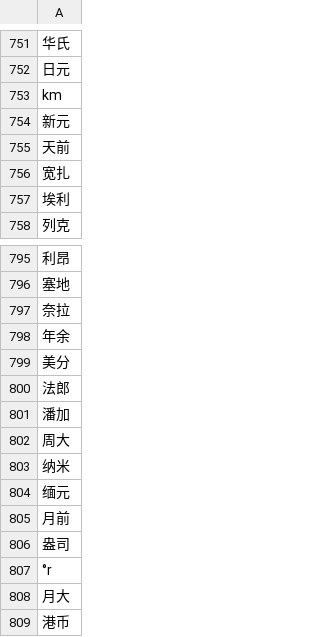
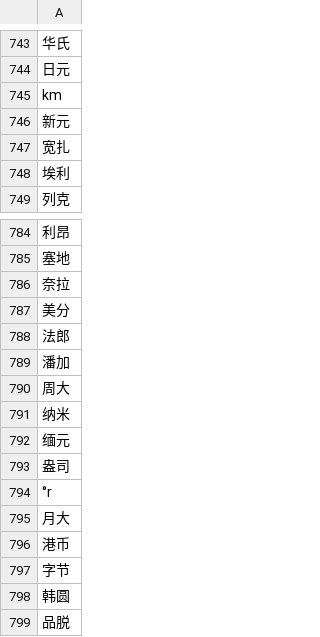
Before and after one commit to nkaccounting/quantity_extraction_and_understanding, a CSV file: data/unit.csv, drawn as a sheet; only a part is shown, gaps mark what is left out; the shorter side is filled out with more unchanged rows; removed rows and columns are numbered as before the commit, all else as after; the diff covers the shown part only; the diff names each change by its address in the sheet, - before the commit and + after, or states it on an @@ line.

```diff
--- a/data/unit.csv
+++ b/data/unit.csv
-row 755: 天前
-row 798: 年余
-row 805: 月前
```
Also changed, not shown: 2 added rows and 12 removed rows elsewhere in this file, 2 other files.
